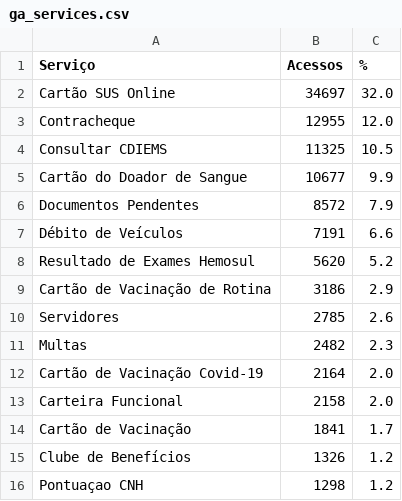
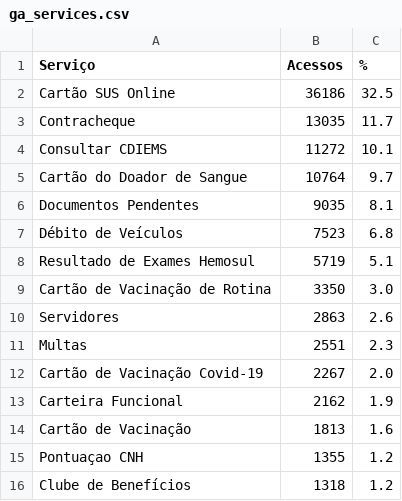
Before and after one commit to fabioramos-02/matomo, a CSV file: matomo-analytics-dashboard/exports/ga_services.csv, drawn as a sheet.

```diff
--- a/matomo-analytics-dashboard/exports/ga_services.csv
+++ b/matomo-analytics-dashboard/exports/ga_services.csv
@@ -1,16 +1,16 @@
 Serviço;Acessos;%
-Cartão SUS Online;34697;32.0
-Contracheque;12955;12.0
-Consultar CDIEMS;11325;10.5
-Cartão do Doador de Sangue;10677;9.9
-Documentos Pendentes;8572;7.9
-Débito de Veículos;7191;6.6
-Resultado de Exames Hemosul;5620;5.2
-Cartão de Vacinação de Rotina;3186;2.9
-Servidores;2785;2.6
-Multas;2482;2.3
-Cartão de Vacinação Covid-19;2164;2.0
-Carteira Funcional;2158;2.0
-Cartão de Vacinação;1841;1.7
-Clube de Benefícios;1326;1.2
-Pontuaçao CNH;1298;1.2
+Cartão SUS Online;36186;32.5
+Contracheque;13035;11.7
+Consultar CDIEMS;11272;10.1
+Cartão do Doador de Sangue;10764;9.7
+Documentos Pendentes;9035;8.1
+Débito de Veículos;7523;6.8
+Resultado de Exames Hemosul;5719;5.1
+Cartão de Vacinação de Rotina;3350;3.0
+Servidores;2863;2.6
+Multas;2551;2.3
+Cartão de Vacinação Covid-19;2267;2.0
+Carteira Funcional;2162;1.9
+Cartão de Vacinação;1813;1.6
+Pontuaçao CNH;1355;1.2
+Clube de Benefícios;1318;1.2
```
Also changed, not shown: matomo-analytics-dashboard/exports/ga_cities.csv, matomo-analytics-dashboard/exports/ga_funnel.csv, 4 other files.
